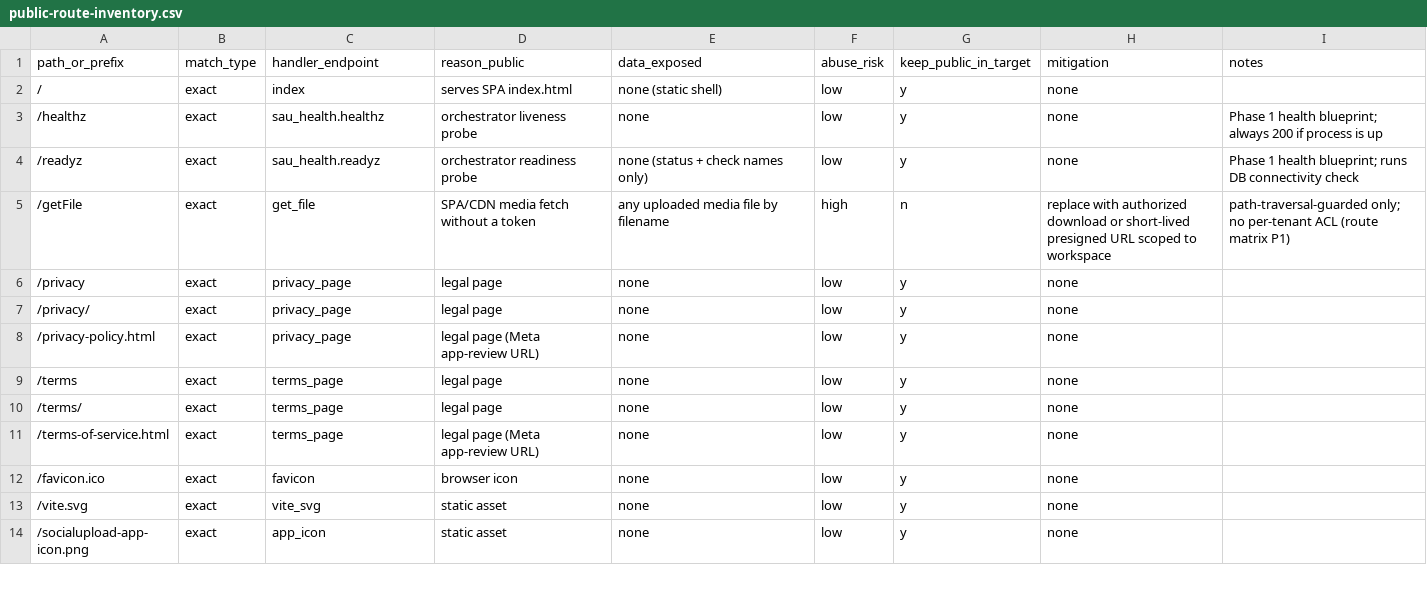
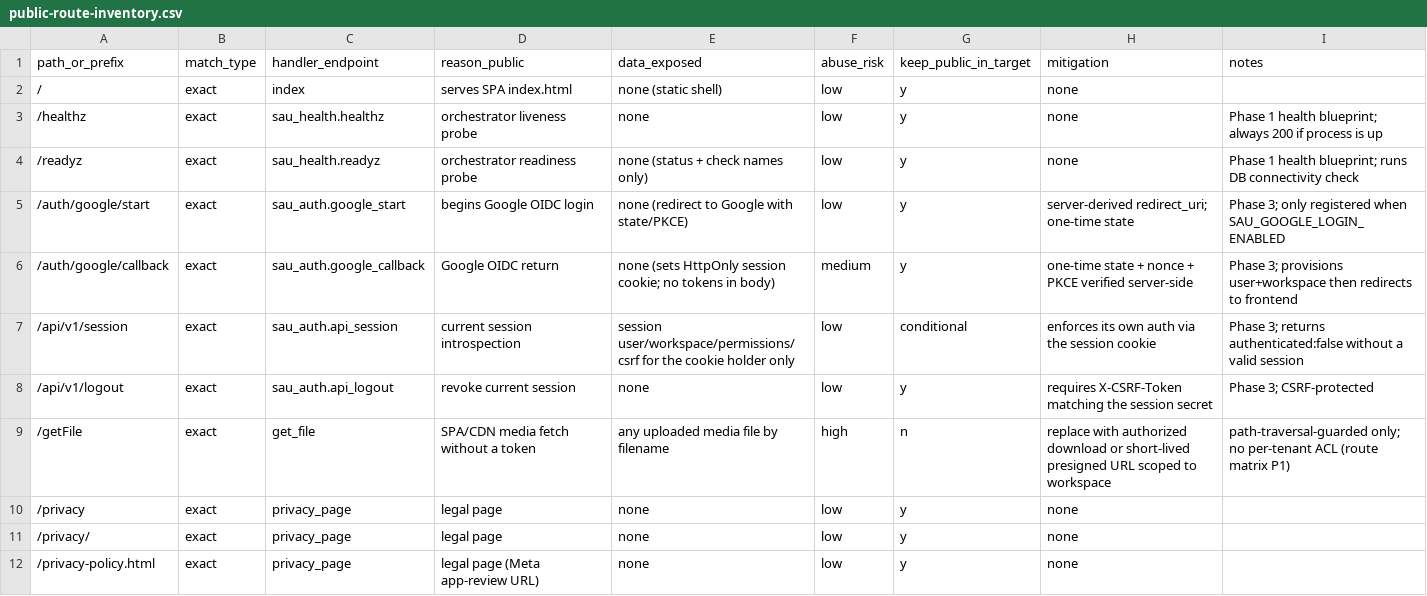
Before and after one commit to Willywang8216/social-auto-upload, a CSV file: reports/public-route-inventory.csv, drawn as a sheet; only a part is shown; the shorter side is filled out with more unchanged rows; the diff names each change by its address in the sheet, - before the commit and + after, or states it on an @@ line.

```diff
--- a/reports/public-route-inventory.csv
+++ b/reports/public-route-inventory.csv
+row 5: /auth/google/start | exact | sau_auth.google_start | begins Google OIDC login | none (redirect to Google with state/PKCE) | low | y | server-derived redirect_uri; one-time state | Phase 3; only registered when SAU_GOOGLE_LOGIN_ENABLED
+row 6: /auth/google/callback | exact | sau_auth.google_callback | Google OIDC return | none (sets HttpOnly session cookie; no tokens in body) | medium | y | one-time state + nonce + PKCE verified server-side | Phase 3; provisions user+workspace then redirects to frontend
+row 7: /api/v1/session | exact | sau_auth.api_session | current session introspection | session user/workspace/permissions/csrf for the cookie holder only | low | conditional | enforces its own auth via the session cookie | Phase 3; returns authenticated:false without a valid session
+row 8: /api/v1/logout | exact | sau_auth.api_logout | revoke current session | none | low | y | requires X-CSRF-Token matching the session secret | Phase 3; CSRF-protected
```
Also changed, not shown: 17 other files.
